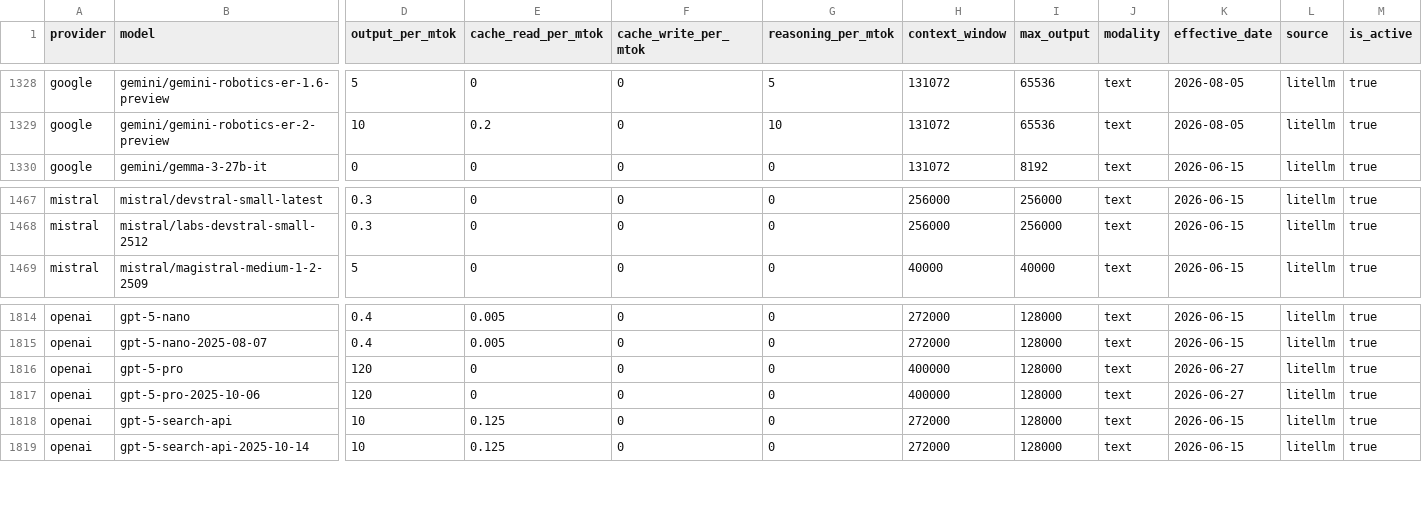
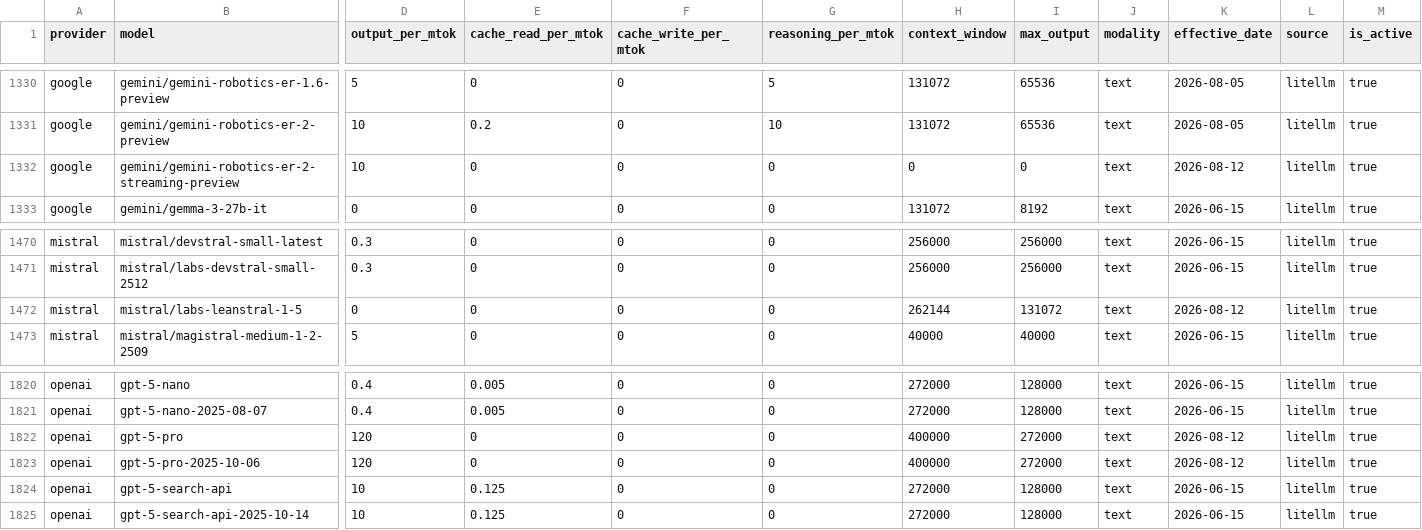
Before and after one commit to Kevinchamplin/mytokentracker-open-data, a CSV file: data/models.csv, drawn as a sheet; only a part is shown, gaps mark what is left out; addresses are those after the commit; rows hold the shown columns only; the diff covers the shown part only; the diff names each change by its address in the sheet, - before the commit and + after, or states it on an @@ line.

```diff
--- a/data/models.csv
+++ b/data/models.csv
+row 1332: google | gemini/gemini-robotics-er-2-streaming-preview | 10 | 0 | 0 | 0 | 0 | 0 | text | 2026-08-12 | litellm | true
+row 1472: mistral | mistral/labs-leanstral-1-5 | 0 | 0 | 0 | 0 | 262144 | 131072 | text | 2026-08-12 | litellm | true
-I1822:I1823 (max_output): 128000
+I1822:I1823 (max_output): 272000
-K1822:K1823 (effective_date): 2026-06-27
+K1822:K1823 (effective_date): 2026-08-12
```
Also changed, not shown: 7 added rows and 36 edited cells elsewhere in this file, data/community.csv, data/cost-index.csv, 4 other files.
